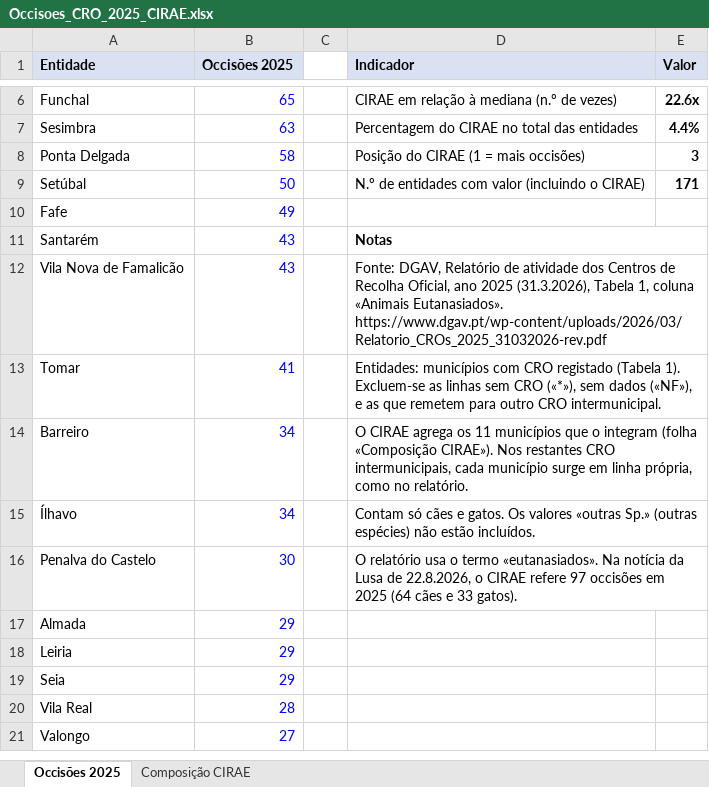
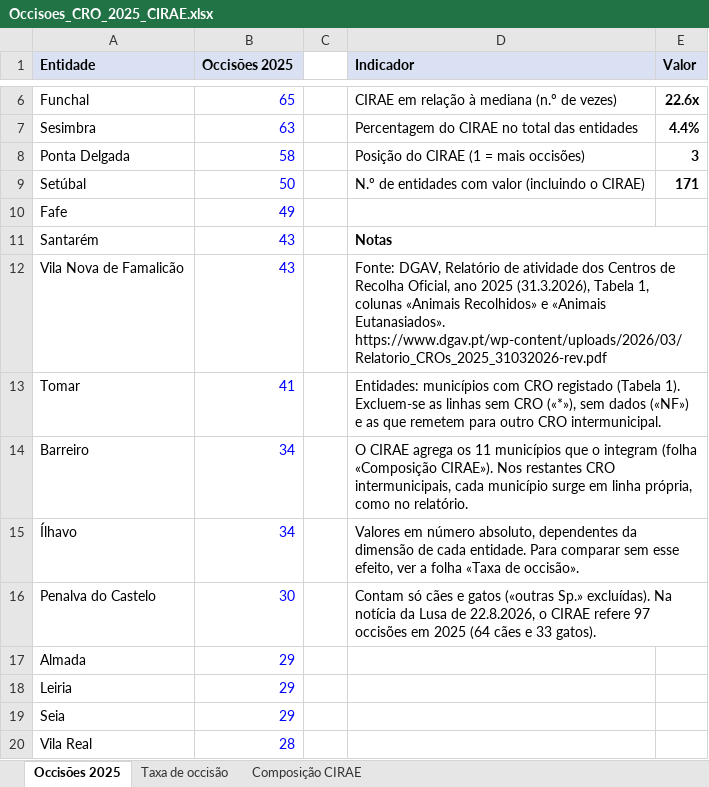
Before and after one commit to rancarvid/Legislacao, an Excel workbook: CIRAE/Occisoes_CRO_2025_CIRAE.xlsx, sheet Occisões 2025, drawn as a sheet; only a part is shown, gaps mark what is left out; the shorter side is filled out with more unchanged rows; values as stored, in another font and other column widths than the file's, no borders; the diff names each change by its address in the sheet, - before the commit and + after, or states it on an @@ line.

```diff
--- a/CIRAE/Occisoes_CRO_2025_CIRAE.xlsx (sheet Occisões 2025)
+++ b/CIRAE/Occisoes_CRO_2025_CIRAE.xlsx (sheet Occisões 2025)
+sheet tab: Taxa de occisão
-D12 (Indicador): …Tabela 1, coluna «Animais Eutanasiados».…
+D12 (Indicador): …Tabela 1, colunas «Animais Recolhidos» e «Animais Eutanasiados».…
-D13 (Indicador): …sem dados («NF»), e as…
+D13 (Indicador): …sem dados («NF») e as…
-D15 (Indicador): Contam só cães e gatos. Os valores «outras Sp.» (outras espécies) não estão incluídos.
+D15 (Indicador): Valores em número absoluto, dependentes da dimensão de cada entidade. Para comparar sem esse efeito, ver a folha «Taxa de occisão».
-D16 (Indicador): O relatório usa o termo «eutanasiados». Na notícia…
+D16 (Indicador): Contam só cães e gatos («outras Sp.» excluídas). Na notícia…
```
Also changed, not shown: sheet Composição CIRAE, formulas that keep their value.
